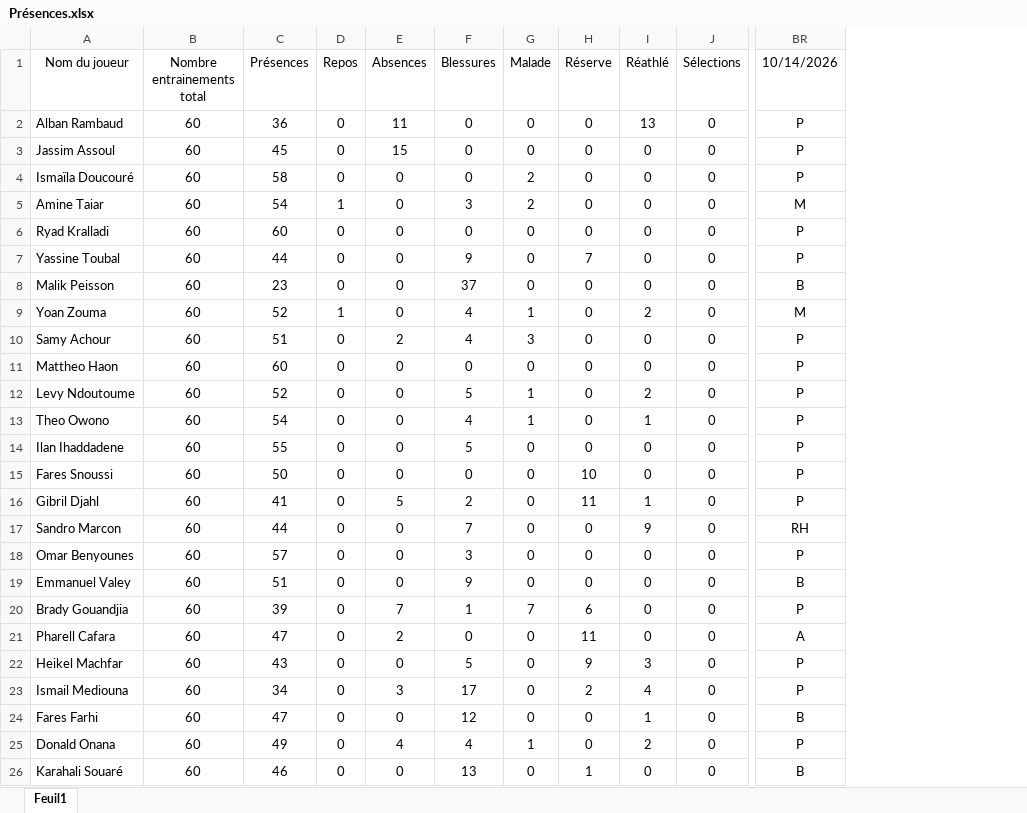
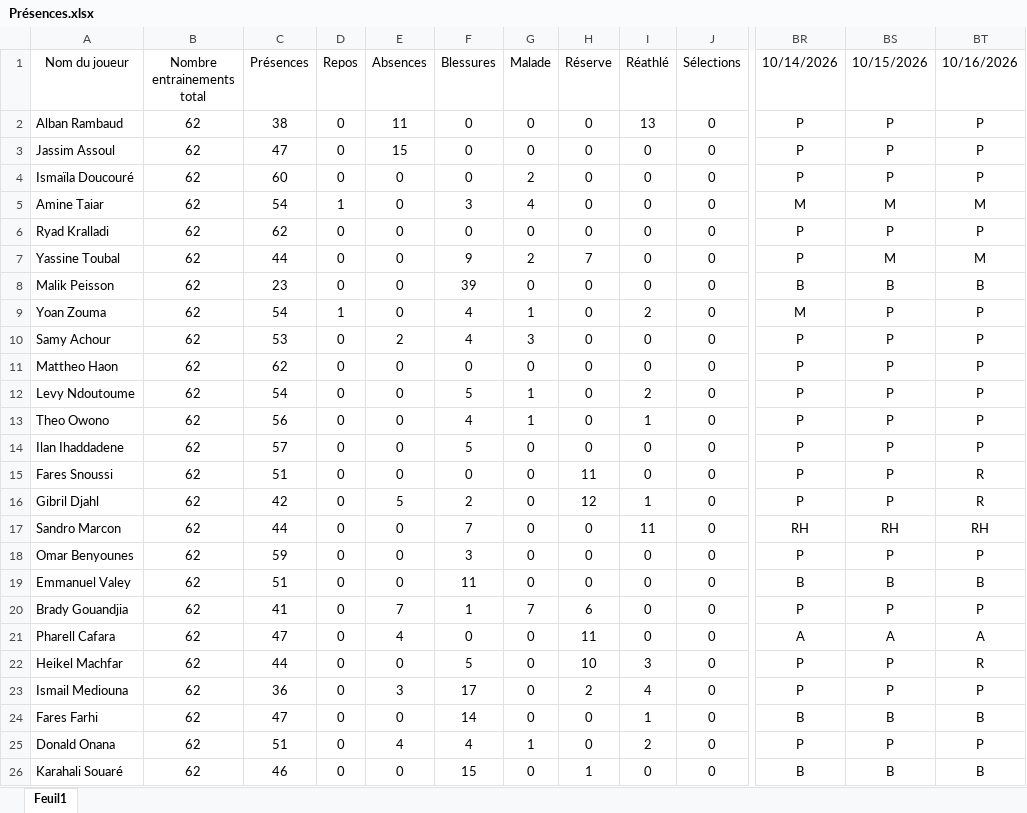
Before and after one commit to Chris15100/lld-app, an Excel workbook: data/2026-2027/Présences.xlsx, sheet Feuil1, drawn as a sheet; only a part is shown, gaps mark what is left out; values as stored, in another font and other column widths than the file's, no borders; the diff covers the shown part only; the diff names each change by its address in the sheet, - before the commit and + after, or states it on an @@ line.

```diff
--- a/data/2026-2027/Présences.xlsx (sheet Feuil1)
+++ b/data/2026-2027/Présences.xlsx (sheet Feuil1)
+column BS (10/15/2026), rows 2-26: P | P | P | M | P | M | B | P | P | P | P | P | P | P | P | RH | P | B | P | A | P | P | B | P | B
+column BT (10/16/2026), rows 2-26: P | P | P | M | P | M | B | P | P | P | P | P | P | R | R | RH | P | B | P | A | R | P | B | P | B
-B2:B26 (Nombre entrainements total): 60
+B2:B26 (Nombre entrainements total): 62
-C2 (Présences): 36
+C2 (Présences): 38
-C3 (Présences): 45
+C3 (Présences): 47
-C4 (Présences): 58
+C4 (Présences): 60
-G5 (Malade): 2
+G5 (Malade): 4
-C6 (Présences): 60
+C6 (Présences): 62
-G7 (Malade): 0
+G7 (Malade): 2
-F8 (Blessures): 37
+F8 (Blessures): 39
-C9 (Présences): 52
+C9 (Présences): 54
-C10 (Présences): 51
+C10 (Présences): 53
-C11 (Présences): 60
+C11 (Présences): 62
-C12 (Présences): 52
+C12 (Présences): 54
-C13 (Présences): 54
+C13 (Présences): 56
-C14 (Présences): 55
+C14 (Présences): 57
-C15 (Présences): 50
+C15 (Présences): 51
-H15 (Réserve): 10
+H15 (Réserve): 11
-C16 (Présences): 41
+C16 (Présences): 42
-H16 (Réserve): 11
+H16 (Réserve): 12
-I17 (Réathlé): 9
+I17 (Réathlé): 11
-C18 (Présences): 57
+C18 (Présences): 59
-F19 (Blessures): 9
+F19 (Blessures): 11
-C20 (Présences): 39
+C20 (Présences): 41
-E21 (Absences): 2
+E21 (Absences): 4
-C22 (Présences): 43
+C22 (Présences): 44
-H22 (Réserve): 9
+H22 (Réserve): 10
-C23 (Présences): 34
+C23 (Présences): 36
-F24 (Blessures): 12
+F24 (Blessures): 14
-C25 (Présences): 49
+C25 (Présences): 51
-F26 (Blessures): 13
+F26 (Blessures): 15
```
Also changed, not shown: 13 edited cells elsewhere in this sheet, data/2026-2027/Gps propres catapult.xlsx.
